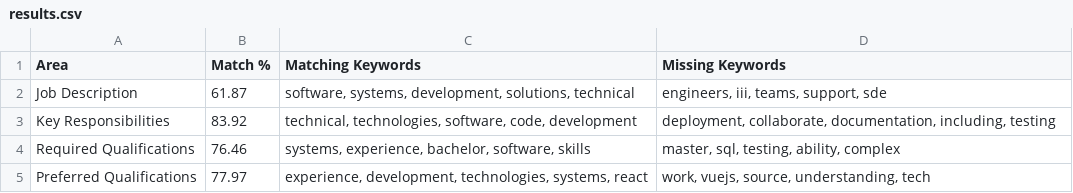
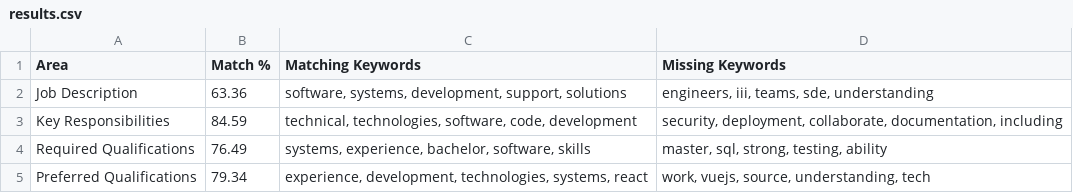
Before and after one commit to tesla-69/ScoreX, a CSV file: backend/data/match/match1/results.csv, drawn as a sheet.

```diff
--- a/backend/data/match/match1/results.csv
+++ b/backend/data/match/match1/results.csv
@@ -1,5 +1,5 @@
 Area,Match %,Matching Keywords,Missing Keywords
-Job Description,61.87,"software, systems, development, solutions, technical","engineers, iii, teams, support, sde"
-Key Responsibilities,83.92,"technical, technologies, software, code, development","deployment, collaborate, documentation, including, testing"
-Required Qualifications,76.46,"systems, experience, bachelor, software, skills","master, sql, testing, ability, complex"
-Preferred Qualifications,77.97,"experience, development, technologies, systems, react","work, vuejs, source, understanding, tech"
+Job Description,63.36,"software, systems, development, support, solutions","engineers, iii, teams, sde, understanding"
+Key Responsibilities,84.59,"technical, technologies, software, code, development","security, deployment, collaborate, documentation, including"
+Required Qualifications,76.49,"systems, experience, bachelor, software, skills","master, sql, strong, testing, ability"
+Preferred Qualifications,79.34,"experience, development, technologies, systems, react","work, vuejs, source, understanding, tech"
```
Also changed, not shown: backend/data/match/match3/results.csv, backend/data/output.csv, 17 other files.
